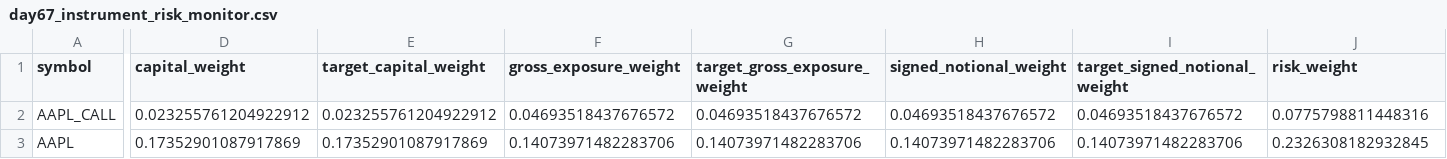
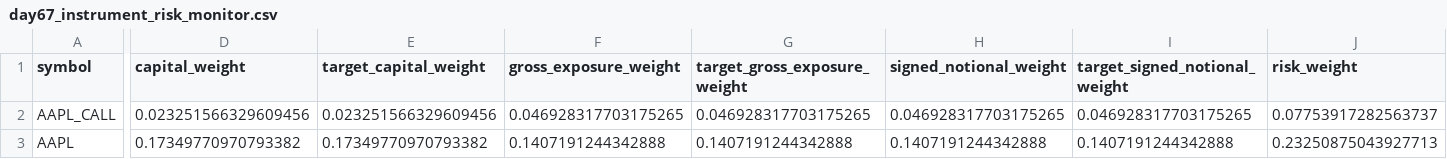
Before and after one commit to Agunp1/AI-Financial-Analyst, a CSV file: day67_instrument_risk_monitor.csv, drawn as a sheet; only a part is shown, gaps mark what is left out; the diff covers the shown part only; the diff names each change by its address in the sheet, - before the commit and + after, or states it on an @@ line.

```diff
--- a/day67_instrument_risk_monitor.csv
+++ b/day67_instrument_risk_monitor.csv
-D2 (capital_weight): 0.023255761204922912
+D2 (capital_weight): 0.023251566329609456
-E2 (target_capital_weight): 0.023255761204922912
+E2 (target_capital_weight): 0.023251566329609456
-F2 (gross_exposure_weight): 0.04693518437676572
+F2 (gross_exposure_weight): 0.046928317703175265
-G2 (target_gross_exposure_weight): 0.04693518437676572
+G2 (target_gross_exposure_weight): 0.046928317703175265
-H2 (signed_notional_weight): 0.04693518437676572
+H2 (signed_notional_weight): 0.046928317703175265
-I2 (target_signed_notional_weight): 0.04693518437676572
+I2 (target_signed_notional_weight): 0.046928317703175265
-J2 (risk_weight): 0.0775798811448316
+J2 (risk_weight): 0.07753917282563737
-D3 (capital_weight): 0.17352901087917869
+D3 (capital_weight): 0.17349770970793382
-E3 (target_capital_weight): 0.17352901087917869
+E3 (target_capital_weight): 0.17349770970793382
-F3 (gross_exposure_weight): 0.14073971482283706
+F3 (gross_exposure_weight): 0.1407191244342888
-G3 (target_gross_exposure_weight): 0.14073971482283706
+G3 (target_gross_exposure_weight): 0.1407191244342888
-H3 (signed_notional_weight): 0.14073971482283706
+H3 (signed_notional_weight): 0.1407191244342888
-I3 (target_signed_notional_weight): 0.14073971482283706
+I3 (target_signed_notional_weight): 0.1407191244342888
-J3 (risk_weight): 0.2326308182932845
+J3 (risk_weight): 0.23250875043927713
```
Also changed, not shown: 175 edited cells elsewhere in this file, day67_portfolio_risk_dashboard.csv, day69_portfolio_remediation_summary.csv, 22 other files.
